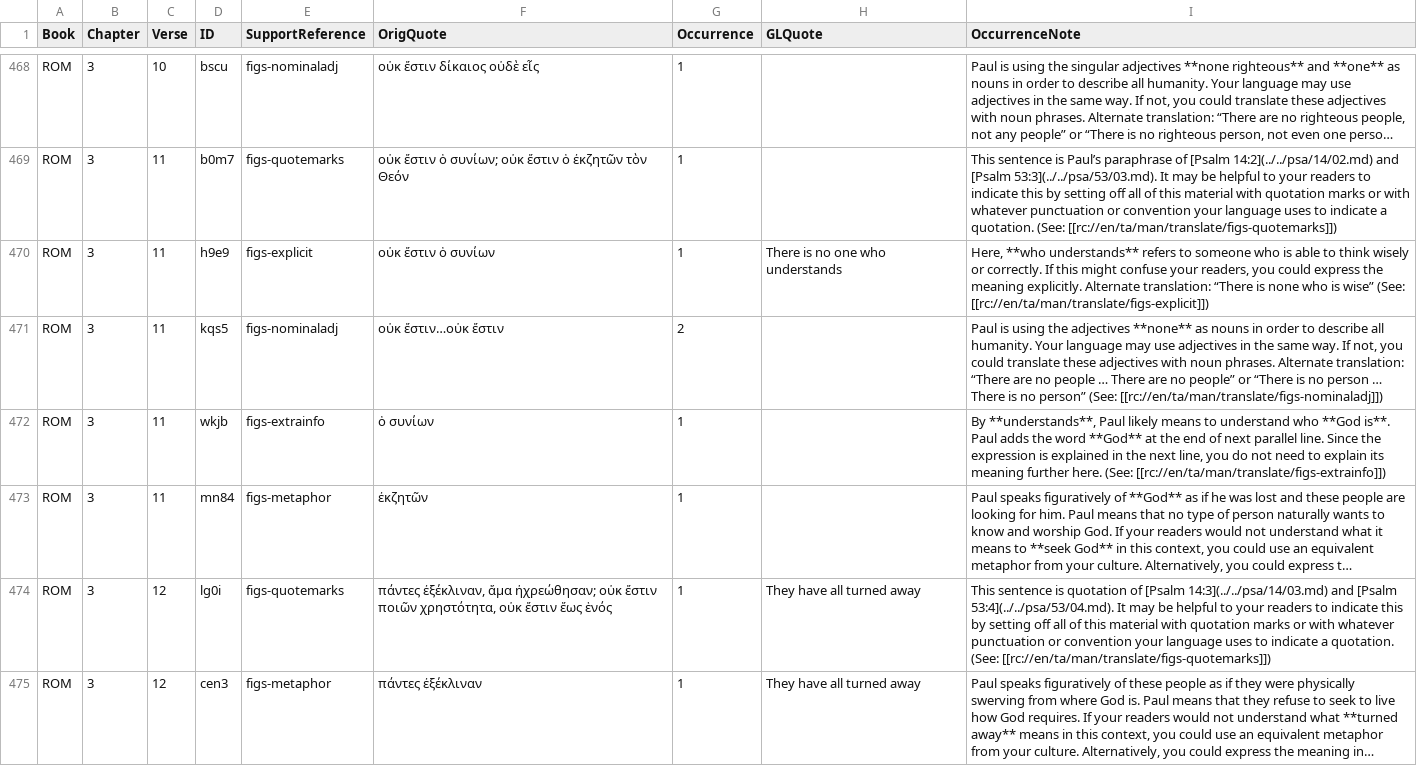
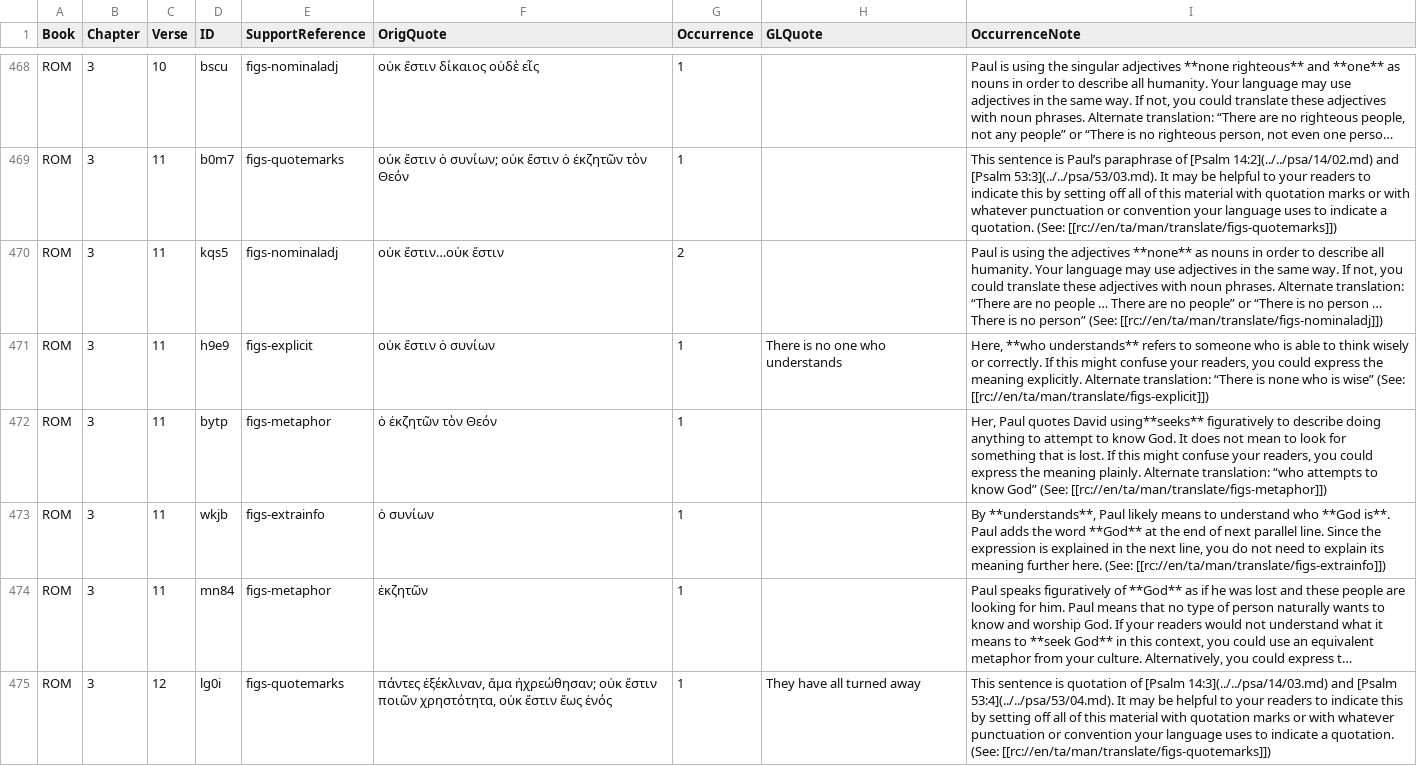
Before and after one commit to richmahn/en_tn, a TSV file: en_tn_46-ROM.tsv, drawn as a sheet; only a part is shown, gaps mark what is left out; the shorter side is filled out with more unchanged rows; long unchanged cells end in …; addresses are those after the commit; the diff names each change by its address in the sheet, - before the commit and + after, or states it on an @@ line.

Commit message:
Edit 'en_tn_46-ROM.tsv' using 'tc-create-app'

```diff
--- a/en_tn_46-ROM.tsv
+++ b/en_tn_46-ROM.tsv
+row 470: ROM | 3 | 11 | kqs5 | figs-nominaladj | οὐκ ἔστιν…οὐκ ἔστιν | 2 |  | Paul is using the adjectives **none** as nouns in order to describe all humanity. Your language may use adjectives in the same way. If not, you could translate these adjectives with noun phrases. Alternate translation: “There are no people … There are no people” or “There is no person … There is no person” (See: [[rc://en/ta/man/translate/figs-nominaladj]])
-D472 (ID): kqs5
+D472 (ID): bytp
-E472 (SupportReference): figs-nominaladj
+E472 (SupportReference): figs-metaphor
-F472 (OrigQuote): οὐκ ἔστιν…οὐκ ἔστιν
+F472 (OrigQuote): ὁ ἐκζητῶν τὸν Θεόν
-G472 (Occurrence): 2
+G472 (Occurrence): 1
-I472 (OccurrenceNote): Paul is using the adjectives **none** as nouns in order to describe all humanity. Your language may use adjectives in the same way. If not, you could translate these adjectives with noun phrases. Alternate translation: “There are no people … There are no people” or “There is no person … There is no person” (See: [[rc://en/ta/man/translate/figs-nominaladj]])
+I472 (OccurrenceNote): Her, Paul quotes David using**seeks** figuratively to describe doing anything to attempt to know God. It does not mean to look for something that is lost. If this might confuse your readers, you could express the meaning plainly. Alternate translation: “who attempts to know God” (See: [[rc://en/ta/man/translate/figs-metaphor]])
```
